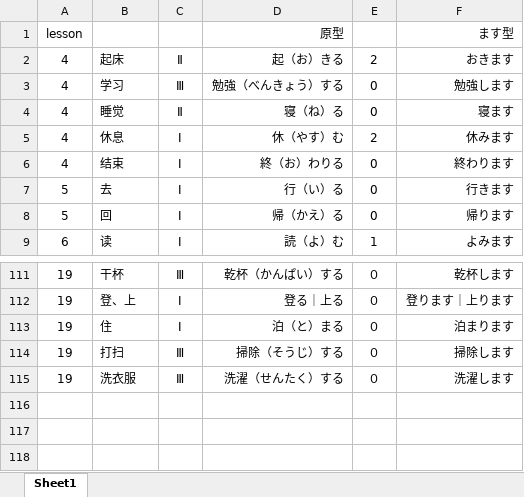
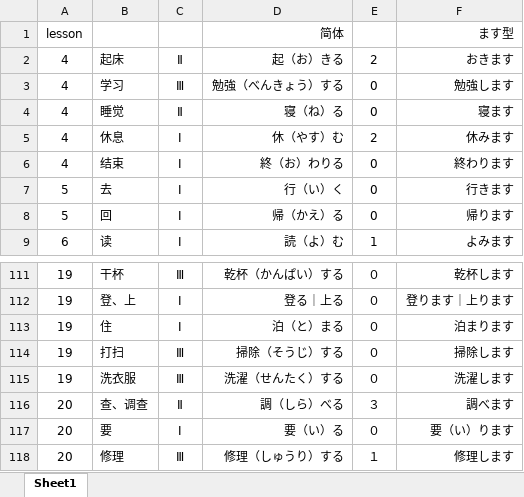
Before and after one commit to 234369425/-, an Excel workbook: 単語/皆の日本語ー初级1动词.xlsx, sheet Sheet1, drawn as a sheet; only a part is shown, gaps mark what is left out; values as stored, in another font and other column widths than the file's, no borders; the diff names each change by its address in the sheet, - before the commit and + after, or states it on an @@ line.

Commit message:
lesson 20动词

```diff
--- a/単語/皆の日本語ー初级1动词.xlsx (sheet Sheet1)
+++ b/単語/皆の日本語ー初级1动词.xlsx (sheet Sheet1)
-D1: 原型
+D1: 简体
-D7: 行（い）る
+D7: 行（い）く
+row 116: 20 | 查、调查 | Ⅱ | 調（しら）べる | ３ | 調べます
+row 117: 20 | 要 | Ⅰ | 要（い）る | ０ | 要（い）ります
+row 118: 20 | 修理 | Ⅲ | 修理（しゅうり）する | １ | 修理します
```
